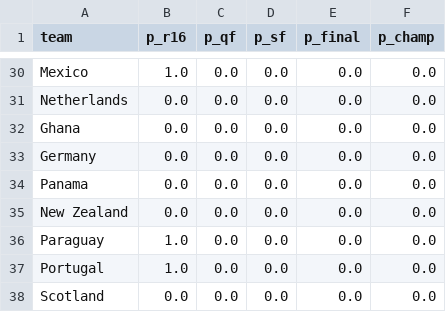
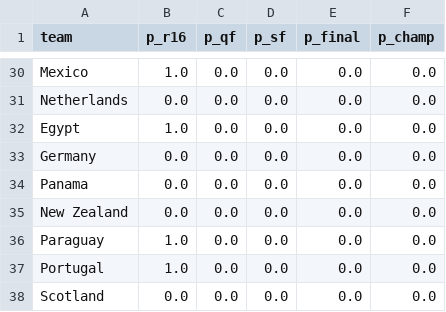
Before and after one commit to manuelccapel-ui/mundial2026-predictor, a CSV file: data/monte_carlo_probs.csv, drawn as a sheet; only a part is shown, gaps mark what is left out; the diff covers the shown part only.

```diff
--- a/data/monte_carlo_probs.csv
+++ b/data/monte_carlo_probs.csv
@@ -31,3 +31,3 @@ Mexico,1.0,0.0,0.0,0.0,0.0
 Netherlands,0.0,0.0,0.0,0.0,0.0
-Ghana,0.0,0.0,0.0,0.0,0.0
+Egypt,1.0,0.0,0.0,0.0,0.0
 Germany,0.0,0.0,0.0,0.0,0.0
```
Also changed, not shown: 5 added rows, 5 removed rows, 2 moved rows and 17 edited cells elsewhere in this file, data/features.csv, data/world_cup_matches.csv, 2 other files.
